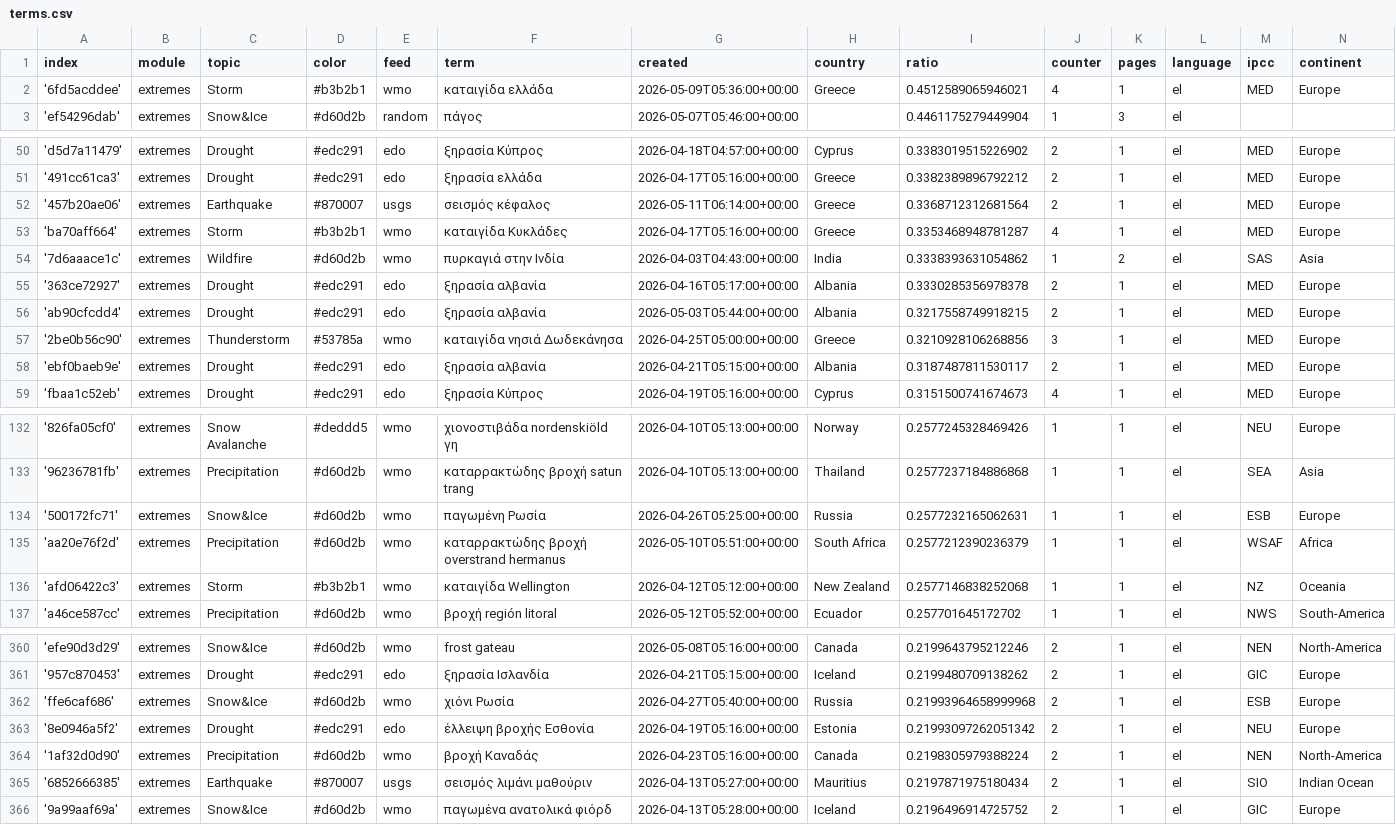
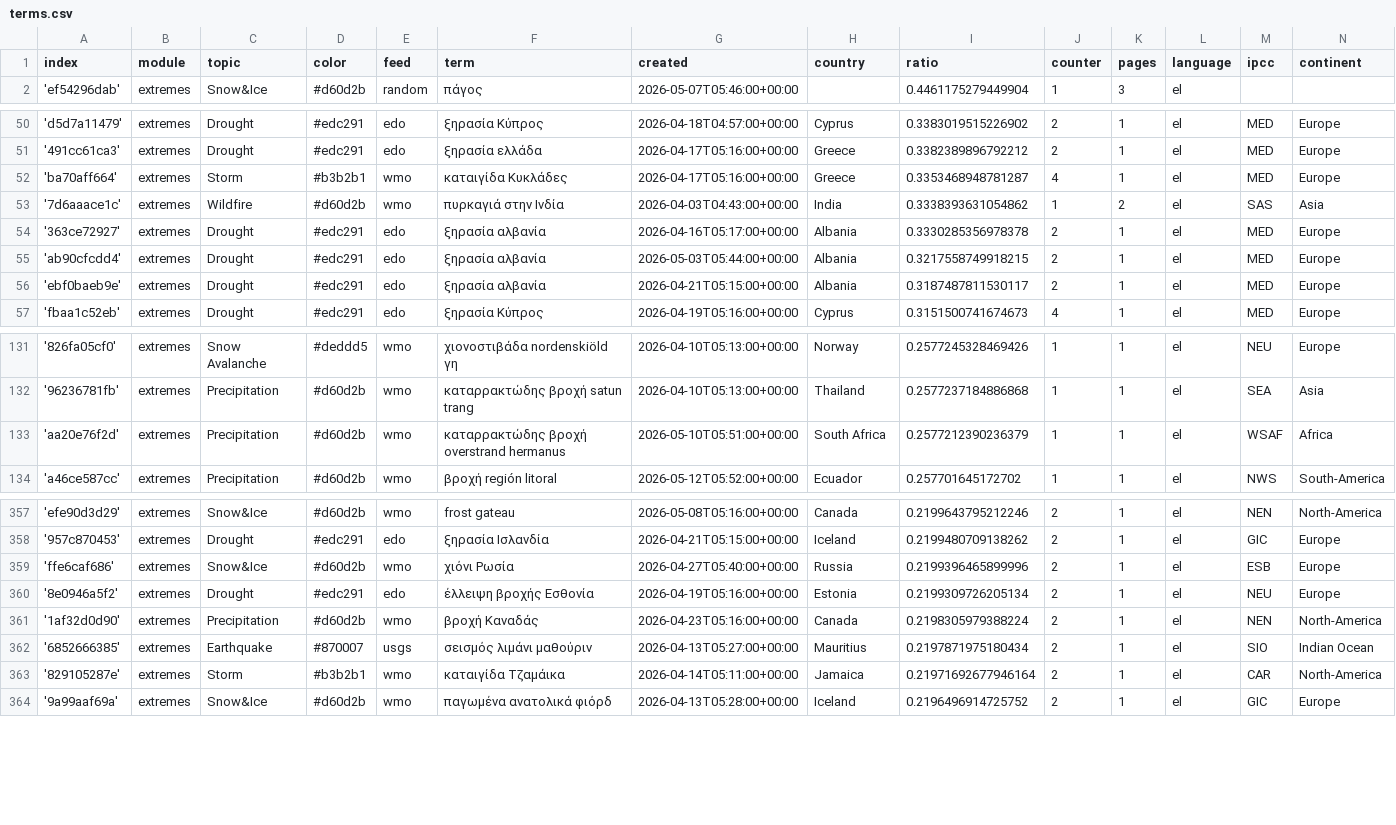
Before and after one commit to kamic-news/dutchExtremes, a CSV file: terms.csv, drawn as a sheet; only a part is shown, gaps mark what is left out; the diff covers the shown part only.

Commit message:
Commit from GitHub Actions (harvest:0.0)

```diff
--- a/terms.csv
+++ b/terms.csv
@@ -1,3 +1,2 @@
 index,module,topic,color,feed,term,created,country,ratio,counter,pages,language,ipcc,continent
-'6fd5acddee',extremes,Storm,#b3b2b1,wmo,καταιγίδα ελλάδα,2026-05-09T05:36:00+00:00,Greece,0.4512589065946021,4,1,el,MED,Europe
 'ef54296dab',extremes,Snow&Ice,#d60d2b,random,πάγος,2026-05-07T05:46:00+00:00,,0.4461175279449904,1,3,el,,
@@ -51,3 +51,2 @@ index,module,topic,color,feed,term,created,country,ratio,counter,pages,language,
 '491cc61ca3',extremes,Drought,#edc291,edo,ξηρασία ελλάδα,2026-04-17T05:16:00+00:00,Greece,0.3382389896792212,2,1,el,MED,Europe
-'457b20ae06',extremes,Earthquake,#870007,usgs,σεισμός κέφαλος,2026-05-11T06:14:00+00:00,Greece,0.3368712312681564,2,1,el,MED,Europe
 'ba70aff664',extremes,Storm,#b3b2b1,wmo,καταιγίδα Κυκλάδες,2026-04-17T05:16:00+00:00,Greece,0.3353468948781287,4,1,el,MED,Europe
@@ -56,3 +55,2 @@ index,module,topic,color,feed,term,created,country,ratio,counter,pages,language,
 'ab90cfcdd4',extremes,Drought,#edc291,edo,ξηρασία αλβανία,2026-05-03T05:44:00+00:00,Albania,0.3217558749918215,2,1,el,MED,Europe
-'2be0b56c90',extremes,Thunderstorm,#53785a,wmo,καταιγίδα νησιά Δωδεκάνησα,2026-04-25T05:00:00+00:00,Greece,0.3210928106268856,3,1,el,MED,Europe
 'ebf0baeb9e',extremes,Drought,#edc291,edo,ξηρασία αλβανία,2026-04-21T05:15:00+00:00,Albania,0.3187487811530117,2,1,el,MED,Europe
@@ -133,5 +132,3 @@ index,module,topic,color,feed,term,created,country,ratio,counter,pages,language,
 '96236781fb',extremes,Precipitation,#d60d2b,wmo,καταρρακτώδης βροχή satun trang,2026-04-10T05:13:00+00:00,Thailand,0.2577237184886868,1,1,el,SEA,Asia
-'500172fc71',extremes,Snow&Ice,#d60d2b,wmo,παγωμένη Ρωσία,2026-04-26T05:25:00+00:00,Russia,0.2577232165062631,1,1,el,ESB,Europe
 'aa20e76f2d',extremes,Precipitation,#d60d2b,wmo,καταρρακτώδης βροχή overstrand hermanus,2026-05-10T05:51:00+00:00,South Africa,0.2577212390236379,1,1,el,WSAF,Africa
-'afd06422c3',extremes,Storm,#b3b2b1,wmo,καταιγίδα Wellington,2026-04-12T05:12:00+00:00,New Zealand,0.2577146838252068,1,1,el,NZ,Oceania
 'a46ce587cc',extremes,Precipitation,#d60d2b,wmo,βροχή región litoral,2026-05-12T05:52:00+00:00,Ecuador,0.257701645172702,1,1,el,NWS,South-America
@@ -361,6 +358,7 @@ index,module,topic,color,feed,term,created,country,ratio,counter,pages,language,
 '957c870453',extremes,Drought,#edc291,edo,ξηρασία Ισλανδία,2026-04-21T05:15:00+00:00,Iceland,0.2199480709138262,2,1,el,GIC,Europe
-'ffe6caf686',extremes,Snow&Ice,#d60d2b,wmo,χιόνι Ρωσία,2026-04-27T05:40:00+00:00,Russia,0.21993964658999968,2,1,el,ESB,Europe
-'8e0946a5f2',extremes,Drought,#edc291,edo,έλλειψη βροχής Εσθονία,2026-04-19T05:16:00+00:00,Estonia,0.21993097262051342,2,1,el,NEU,Europe
+'ffe6caf686',extremes,Snow&Ice,#d60d2b,wmo,χιόνι Ρωσία,2026-04-27T05:40:00+00:00,Russia,0.2199396465899996,2,1,el,ESB,Europe
+'8e0946a5f2',extremes,Drought,#edc291,edo,έλλειψη βροχής Εσθονία,2026-04-19T05:16:00+00:00,Estonia,0.2199309726205134,2,1,el,NEU,Europe
 '1af32d0d90',extremes,Precipitation,#d60d2b,wmo,βροχή Καναδάς,2026-04-23T05:16:00+00:00,Canada,0.2198305979388224,2,1,el,NEN,North-America
 '6852666385',extremes,Earthquake,#870007,usgs,σεισμός λιμάνι μαθούριν,2026-04-13T05:27:00+00:00,Mauritius,0.2197871975180434,2,1,el,SIO,Indian Ocean
+'829105287e',extremes,Storm,#b3b2b1,wmo,καταιγίδα Τζαμάικα,2026-04-14T05:11:00+00:00,Jamaica,0.21971692677946164,2,1,el,CAR,North-America
 '9a99aaf69a',extremes,Snow&Ice,#d60d2b,wmo,παγωμένα ανατολικά φιόρδ,2026-04-13T05:28:00+00:00,Iceland,0.2196496914725752,2,1,el,GIC,Europe
```
Also changed, not shown: 4 added rows, 1 removed row and 6 edited cells elsewhere in this file.
